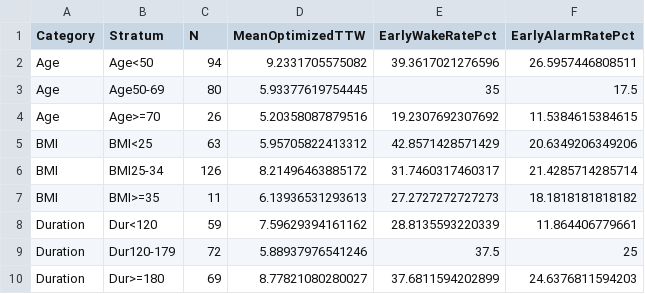
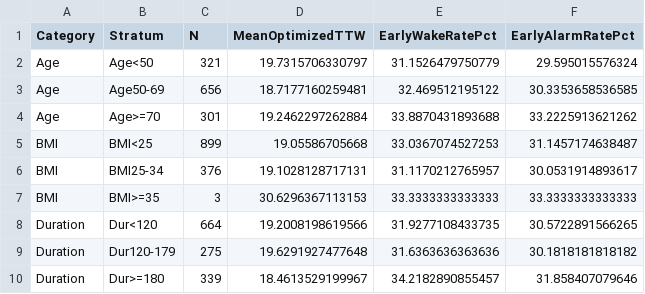
Before and after one commit to JFrusher/Medtech, a CSV file: data/subgroupPerformance.csv, drawn as a sheet.

```diff
--- a/data/subgroupPerformance.csv
+++ b/data/subgroupPerformance.csv
@@ -1,10 +1,10 @@
 Category,Stratum,N,MeanOptimizedTTW,EarlyWakeRatePct,EarlyAlarmRatePct
-Age,Age<50,94,9.2331705575082,39.3617021276596,26.5957446808511
-Age,Age50-69,80,5.93377619754445,35,17.5
-Age,Age>=70,26,5.20358087879516,19.2307692307692,11.5384615384615
-BMI,BMI<25,63,5.95705822413312,42.8571428571429,20.6349206349206
-BMI,BMI25-34,126,8.21496463885172,31.7460317460317,21.4285714285714
-BMI,BMI>=35,11,6.13936531293613,27.2727272727273,18.1818181818182
-Duration,Dur<120,59,7.59629394161162,28.8135593220339,11.864406779661
-Duration,Dur120-179,72,5.88937976541246,37.5,25
-Duration,Dur>=180,69,8.77821080280027,37.6811594202899,24.6376811594203
+Age,Age<50,321,19.7315706330797,31.1526479750779,29.595015576324
+Age,Age50-69,656,18.7177160259481,32.469512195122,30.3353658536585
+Age,Age>=70,301,19.2462297262884,33.8870431893688,33.2225913621262
+BMI,BMI<25,899,19.05586705668,33.0367074527253,31.1457174638487
+BMI,BMI25-34,376,19.1028128717131,31.1170212765957,30.0531914893617
+BMI,BMI>=35,3,30.6296367113153,33.3333333333333,33.3333333333333
+Duration,Dur<120,664,19.2008198619566,31.9277108433735,30.5722891566265
+Duration,Dur120-179,275,19.6291927477648,31.6363636363636,30.1818181818182
+Duration,Dur>=180,339,18.4613529199967,34.2182890855457,31.858407079646
```
Also changed, not shown: data/trainingBufferTuning.csv, 4 other files.
